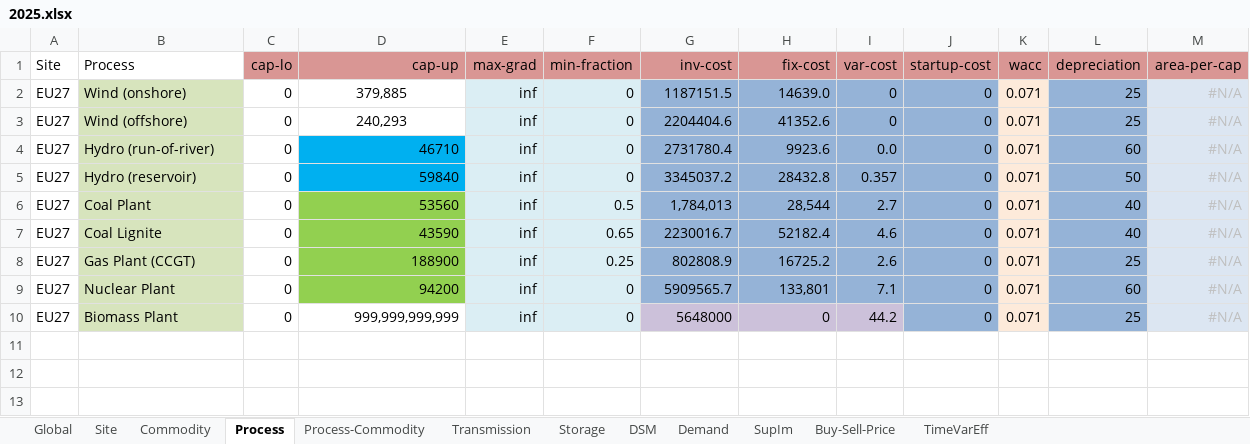
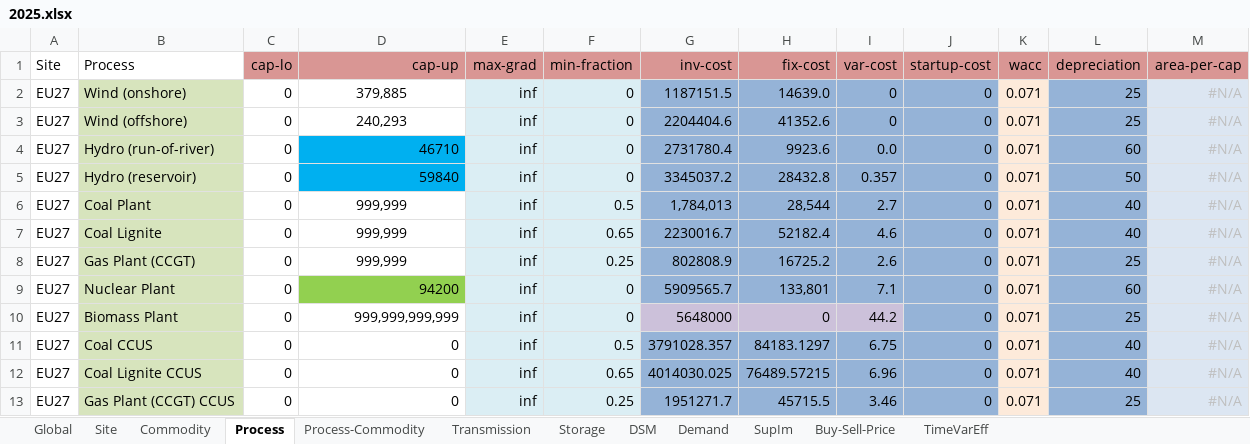
Before and after one commit to oitzingermaximilian/urbssolar, an Excel workbook: urbs_intertemporal_2050/2025.xlsx, sheet Process, drawn as a sheet; values as stored, in another font and other column widths than the file's, no borders; conditional formats not drawn; the diff names each change by its address in the sheet, - before the commit and + after, or states it on an @@ line.

```diff
--- a/urbs_intertemporal_2050/2025.xlsx (sheet Process)
+++ b/urbs_intertemporal_2050/2025.xlsx (sheet Process)
-D6 (cap-up): 53560
+D6 (cap-up): 999,999
@@ D6:D8 fill: #92D050 → none, alignment: right → center @@
-D7 (cap-up): 43590
+D7 (cap-up): 999,999
-D8 (cap-up): 188900
+D8 (cap-up): 999,999
+row 11: EU27 | Coal CCUS | 0 | 0 | inf | 0.5 | 3791028.357 | 84183.1297 | 6.75 | 0 | 0.071 | 40 | #N/A
+row 12: EU27 | Coal Lignite CCUS | 0 | 0 | inf | 0.65 | 4014030.025 | 76489.57215 | 6.96 | 0 | 0.071 | 40 | #N/A
+row 13: EU27 | Gas Plant (CCGT) CCUS | 0 | 0 | inf | 0.25 | 1951271.7 | 45715.5 | 3.46 | 0 | 0.071 | 25 | #N/A
```
Also changed, not shown: sheet Process-Commodity, urbs_intertemporal_2050/2041.xlsx, urbs_intertemporal_2050/2043.xlsx, 24 other files.
